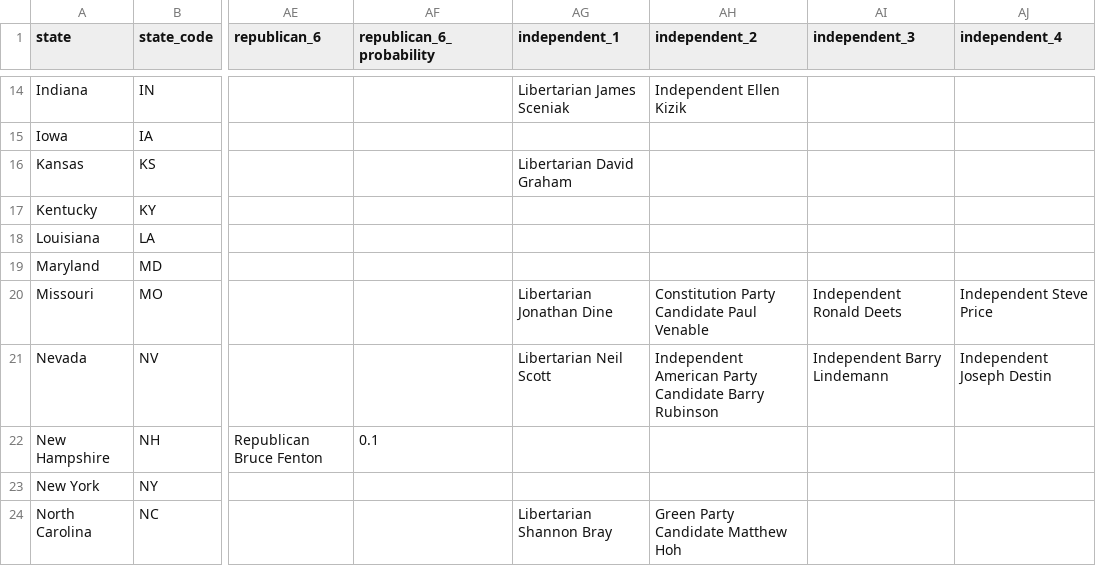
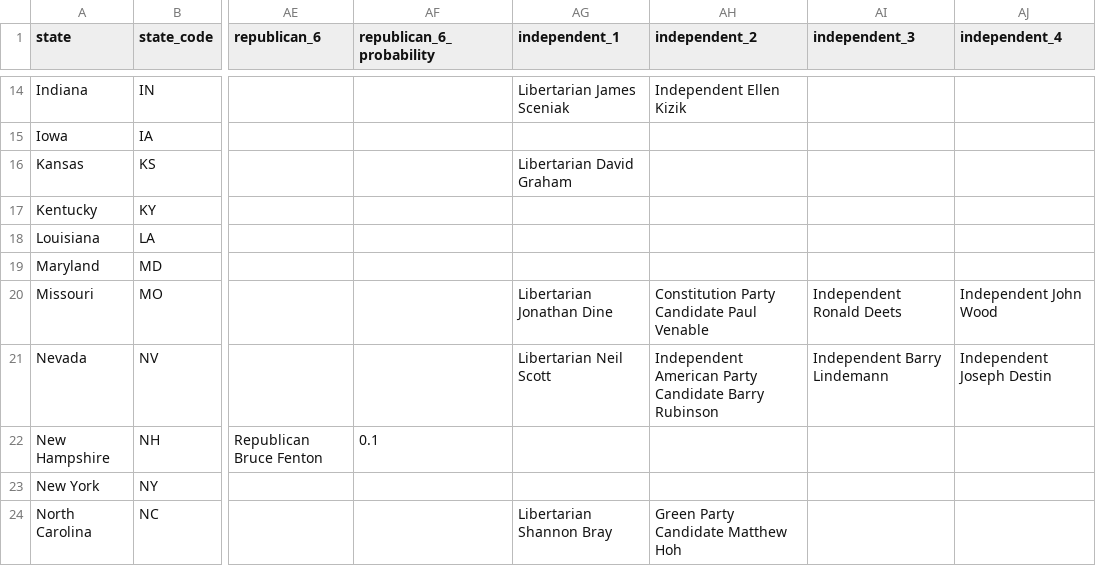
Before and after one commit to carnival-farmer/data, a CSV file: state_races.csv, drawn as a sheet; only a part is shown, gaps mark what is left out; the diff names each change by its address in the sheet, - before the commit and + after, or states it on an @@ line.

Commit message:
Updating data

```diff
--- a/state_races.csv
+++ b/state_races.csv
-AJ20 (independent_4): Independent Steve Price
+AJ20 (independent_4): Independent John Wood
```
